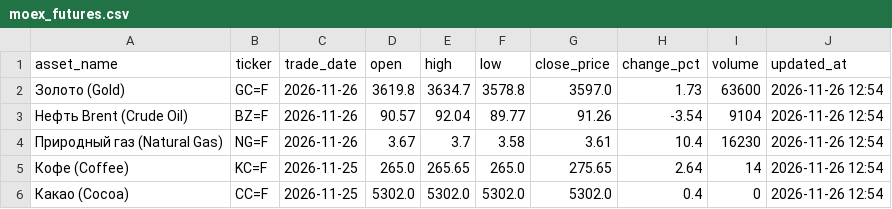
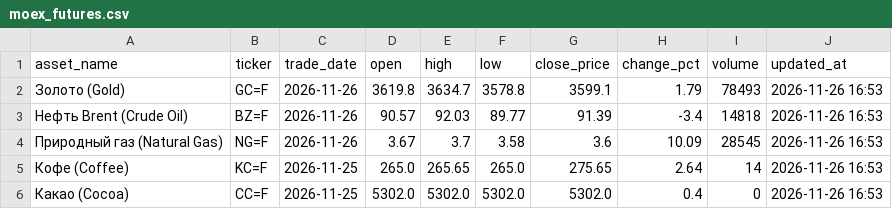
Before and after one commit to egvdovin/cfo-market-and-futures, a CSV file: moex_futures.csv, drawn as a sheet.

```diff
--- a/moex_futures.csv
+++ b/moex_futures.csv
@@ -1,6 +1,6 @@
 asset_name,ticker,trade_date,open,high,low,close_price,change_pct,volume,updated_at
-Золото (Gold),GC=F,2026-11-26,3619.8,3634.7,3578.8,3597.0,1.73,63600,2026-11-26 12:54
-Нефть Brent (Crude Oil),BZ=F,2026-11-26,90.57,92.04,89.77,91.26,-3.54,9104,2026-11-26 12:54
-Природный газ (Natural Gas),NG=F,2026-11-26,3.67,3.7,3.58,3.61,10.4,16230,2026-11-26 12:54
-Кофе (Coffee),KC=F,2026-11-25,265.0,265.65,265.0,275.65,2.64,14,2026-11-26 12:54
-Какао (Cocoa),CC=F,2026-11-25,5302.0,5302.0,5302.0,5302.0,0.4,0,2026-11-26 12:54
+Золото (Gold),GC=F,2026-11-26,3619.8,3634.7,3578.8,3599.1,1.79,78493,2026-11-26 16:53
+Нефть Brent (Crude Oil),BZ=F,2026-11-26,90.57,92.03,89.77,91.39,-3.4,14818,2026-11-26 16:53
+Природный газ (Natural Gas),NG=F,2026-11-26,3.67,3.7,3.58,3.6,10.09,28545,2026-11-26 16:53
+Кофе (Coffee),KC=F,2026-11-25,265.0,265.65,265.0,275.65,2.64,14,2026-11-26 16:53
+Какао (Cocoa),CC=F,2026-11-25,5302.0,5302.0,5302.0,5302.0,0.4,0,2026-11-26 16:53
```
